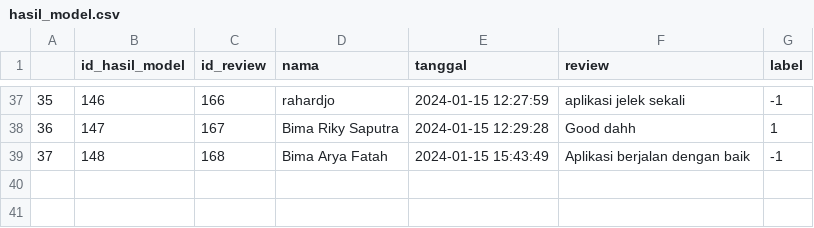
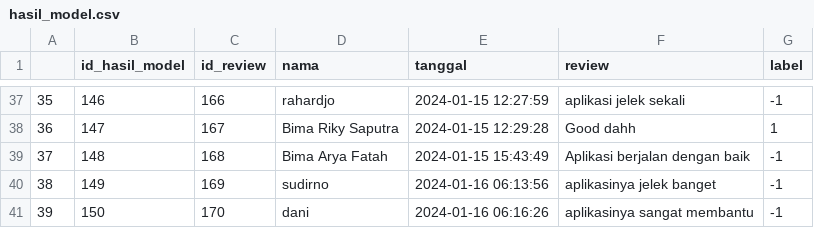
Before and after one commit to Ajijagatsaputra/Eyeu, a CSV file: Data/hasil_model.csv, drawn as a sheet; only a part is shown, gaps mark what is left out; the diff names each change by its address in the sheet, - before the commit and + after, or states it on an @@ line.

Commit message:
final capstone project

```diff
--- a/Data/hasil_model.csv
+++ b/Data/hasil_model.csv
+row 40: 38 | 149 | 169 | sudirno | 2024-01-16 06:13:56 | aplikasinya jelek banget | -1
+row 41: 39 | 150 | 170 | dani | 2024-01-16 06:16:26 | aplikasinya sangat membantu | -1
```
